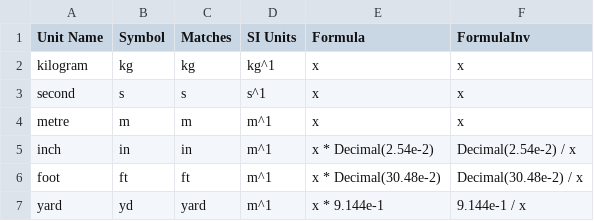
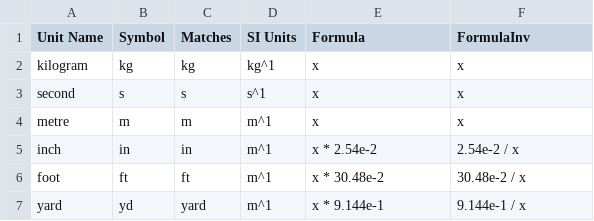
Before and after one commit to Adam-GJ/UnitConversion, a CSV file: main.csv, drawn as a sheet.

Commit message:
Update main.csv

```diff
--- a/main.csv
+++ b/main.csv
@@ -4,4 +4,4 @@ second,s,s,s^1,x,x
 metre,m,m,m^1,x,x
-inch,in,in,m^1,x * Decimal(2.54e-2),Decimal(2.54e-2) / x
-foot,ft,ft,m^1,x * Decimal(30.48e-2),Decimal(30.48e-2) / x
+inch,in,in,m^1,x * 2.54e-2,2.54e-2 / x
+foot,ft,ft,m^1,x * 30.48e-2,30.48e-2 / x
 yard,yd,yard,m^1,x * 9.144e-1,9.144e-1 / x
```
